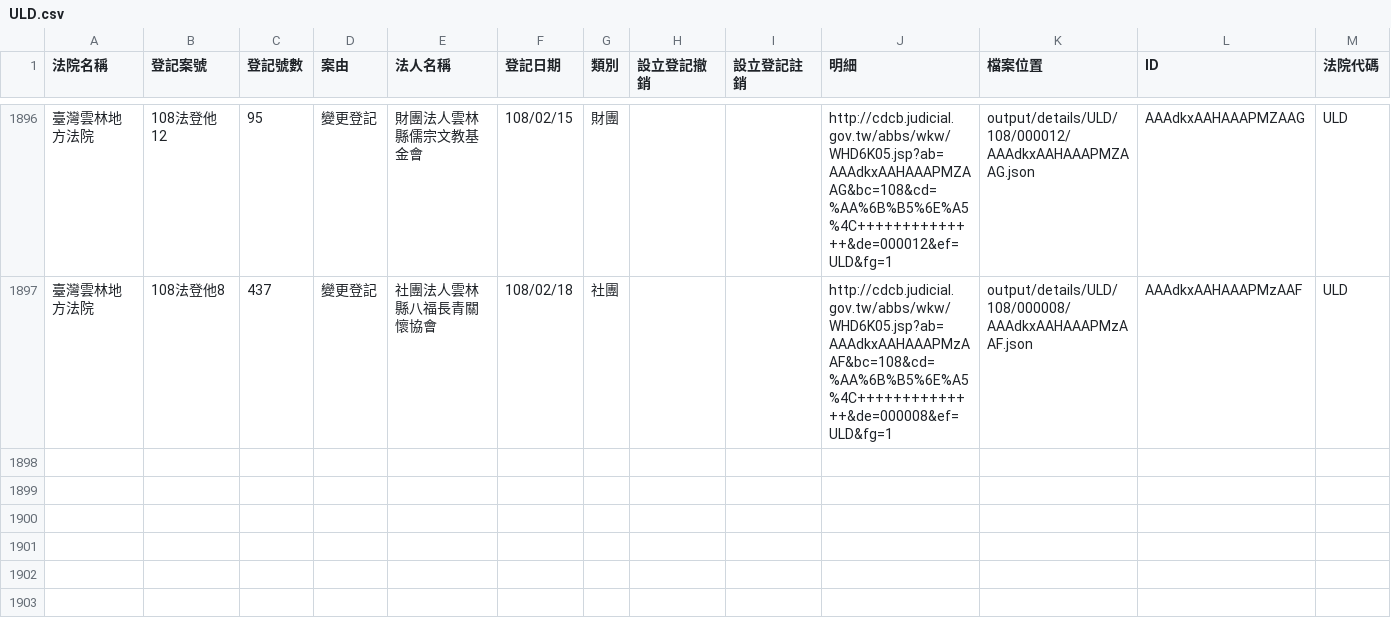
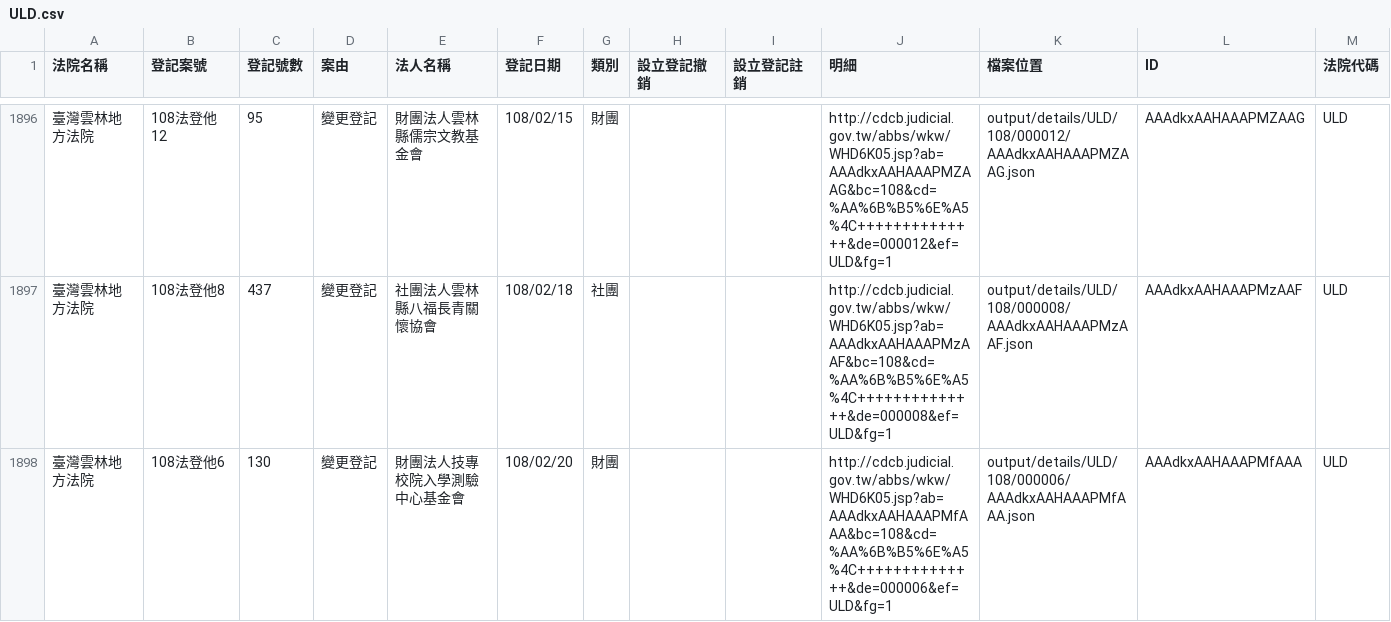
Before and after one commit to g0v/foundationtw, a CSV file: output/lists/ULD.csv, drawn as a sheet; only a part is shown, gaps mark what is left out; the diff names each change by its address in the sheet, - before the commit and + after, or states it on an @@ line.

Commit message:
update datasets @ 2019-02-22 02:00:01

```diff
--- a/output/lists/ULD.csv
+++ b/output/lists/ULD.csv
+row 1898: 臺灣雲林地方法院 | 108法登他6 | 130 | 變更登記 | 財團法人技專校院入學測驗中心基金會 | 108/02/20 | 財團 |  |  | http://cdcb.judicial.gov.tw/abbs/wkw/WHD6K05.jsp?ab=AAAdkxAAHAAAPMfAAA&bc=108&cd=%AA%6B%B5%6E%A5%4C++++++++++++++&de=000006&ef=ULD&fg=1 | output/details/ULD/108/000006/AAAdkxAAHAAAPMfAAA.json | AAAdkxAAHAAAPMfAAA | ULD
```
Also changed, not shown: output/lists/PTD.csv, 27 other files.
